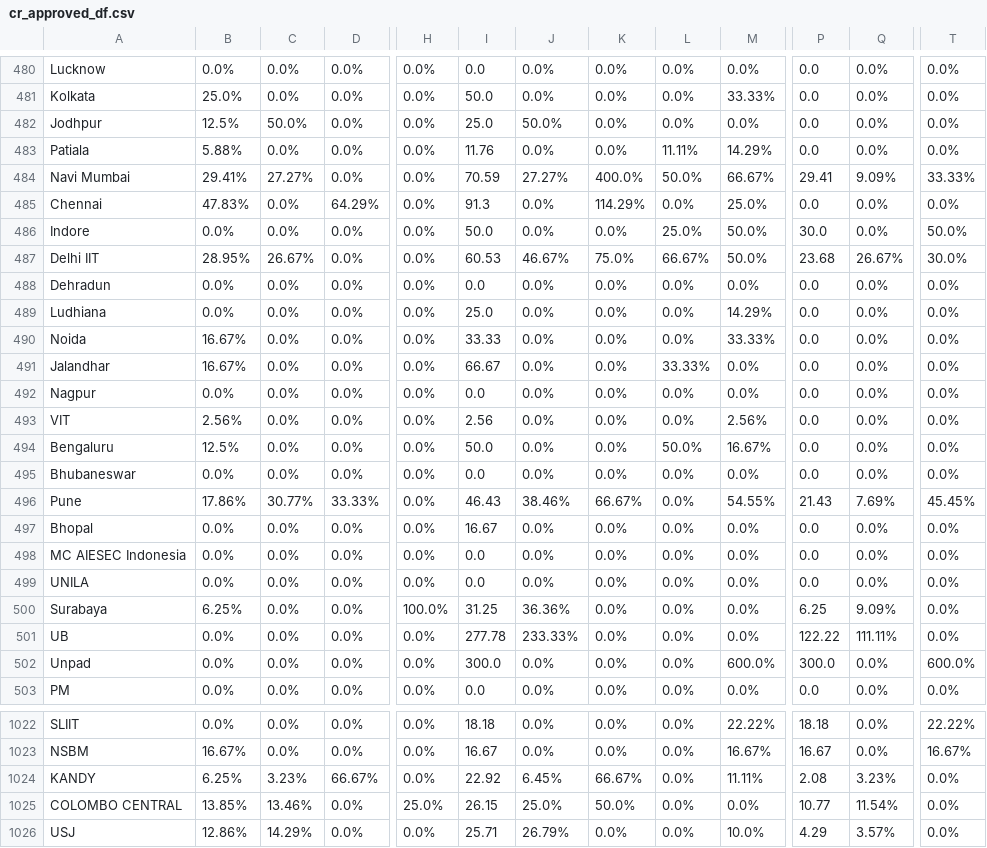
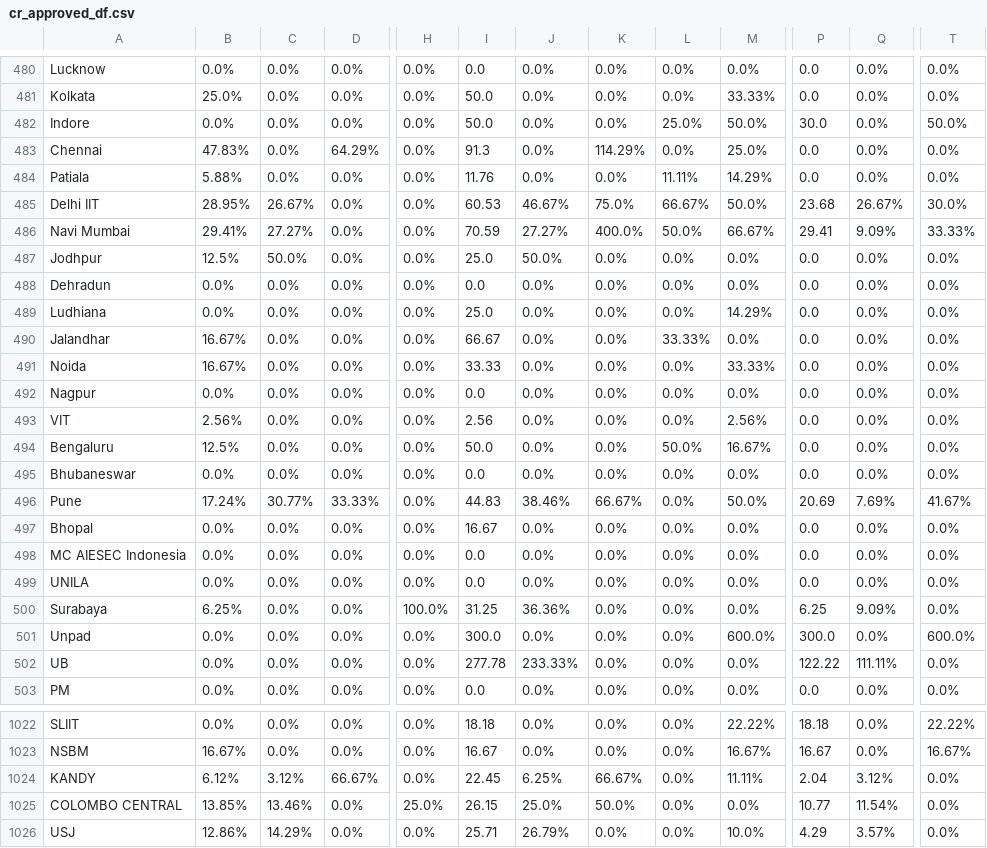
Before and after one commit to AIESEC-LK/data-pipeline, a CSV file: cr_approved_df.csv, drawn as a sheet; only a part is shown, gaps mark what is left out; the diff covers the shown part only; the diff names each change by its address in the sheet, - before the commit and + after, or states it on an @@ line.

```diff
--- a/cr_approved_df.csv
+++ b/cr_approved_df.csv
@@ row 486 moved to row 482: Indore @@
@@ row 485 moved to row 483: Chennai @@
@@ row 483 moved to row 484: Patiala @@
@@ row 487 moved to row 485: Delhi IIT @@
@@ row 484 moved to row 486: Navi Mumbai @@
@@ row 491 moved to row 490: Jalandhar @@
-B496: 17.86%
+B496: 17.24%
-I496: 46.43
+I496: 44.83
-M496: 54.55%
+M496: 50.0%
-P496: 21.43
+P496: 20.69
-T496: 45.45%
+T496: 41.67%
@@ row 502 moved to row 501: Unpad @@
-B1024: 6.25%
+B1024: 6.12%
-C1024: 3.23%
+C1024: 3.12%
-I1024: 22.92
+I1024: 22.45
-J1024: 6.45%
+J1024: 6.25%
-P1024: 2.08
+P1024: 2.04
-Q1024: 3.23%
+Q1024: 3.12%
```
Also changed, not shown: 49 moved rows and 10 edited cells elsewhere in this file, abs_df.csv, cr_accepted_df.csv, 3 other files.
